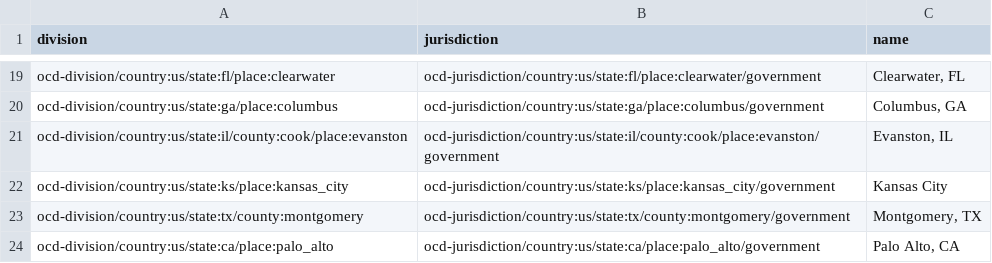
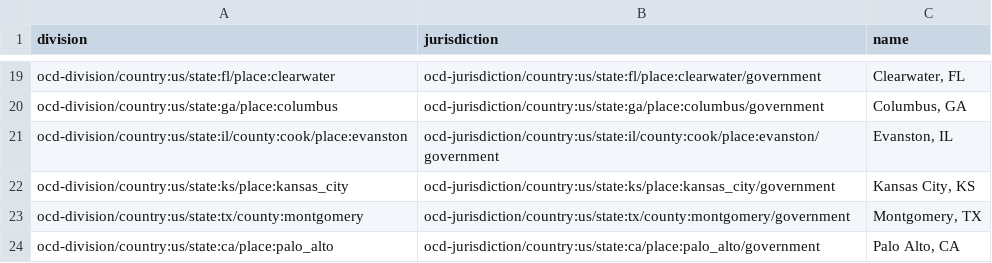
Before and after one commit to opencivicdata/legacy-opencivicdata.org, a CSV file: resources/active-jurisdictions.csv, drawn as a sheet; only a part is shown, gaps mark what is left out.

Commit message:
add ,KS

```diff
--- a/resources/active-jurisdictions.csv
+++ b/resources/active-jurisdictions.csv
@@ -21,3 +21,3 @@ ocd-division/country:us/state:ga/place:columbus,ocd-jurisdiction/country:us/stat
 ocd-division/country:us/state:il/county:cook/place:evanston,ocd-jurisdiction/country:us/state:il/county:cook/place:evanston/government,"Evanston, IL"
-ocd-division/country:us/state:ks/place:kansas_city,ocd-jurisdiction/country:us/state:ks/place:kansas_city/government,"Kansas City"
+ocd-division/country:us/state:ks/place:kansas_city,ocd-jurisdiction/country:us/state:ks/place:kansas_city/government,"Kansas City, KS"
 ocd-division/country:us/state:tx/county:montgomery,ocd-jurisdiction/country:us/state:tx/county:montgomery/government,"Montgomery, TX"
```
